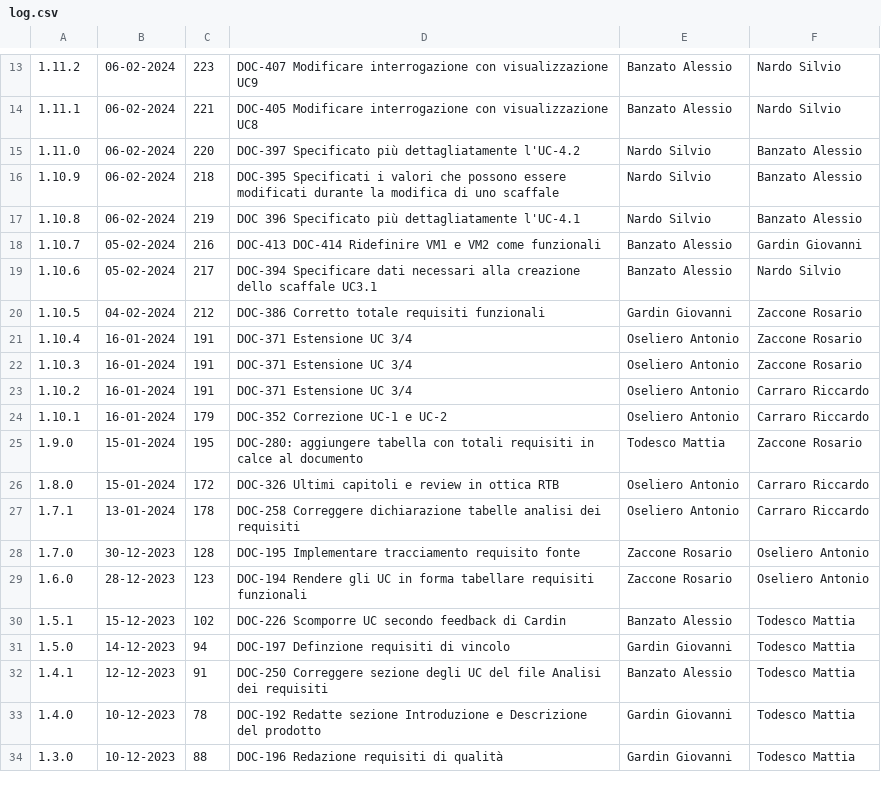
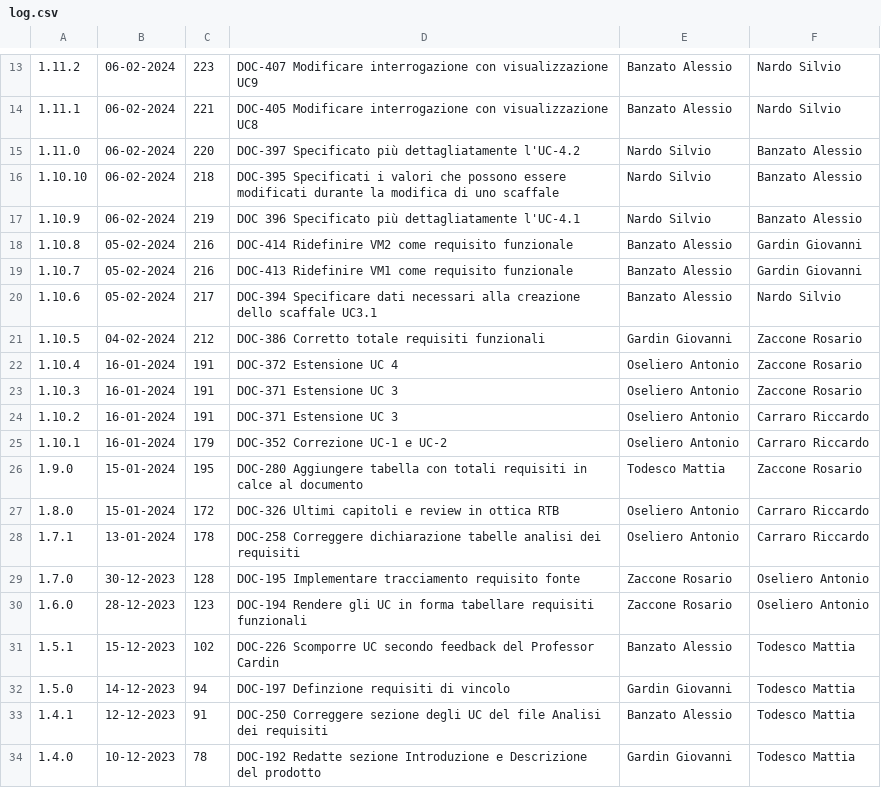
Before and after one commit to Error-418-SWE/Documenti, a CSV file: 3 - PB/Documentazione esterna/Analisi dei Requisiti/log.csv, drawn as a sheet; only a part is shown, gaps mark what is left out; the shorter side is filled out with more unchanged rows.

Commit message:
Corretto log

```diff
--- a/3 - PB/Documentazione esterna/Analisi dei Requisiti/log.csv
+++ b/3 - PB/Documentazione esterna/Analisi dei Requisiti/log.csv
@@ -15,12 +15,13 @@
 1.11.0,06-02-2024,220,DOC-397 Specificato più dettagliatamente l'UC-4.2,Nardo Silvio,Banzato Alessio
-1.10.9,06-02-2024,218,DOC-395 Specificati i valori che possono essere modificati durante la modifica di uno scaffale,Nardo Silvio,Banzato Alessio
-1.10.8,06-02-2024,219,DOC 396 Specificato più dettagliatamente l'UC-4.1,Nardo Silvio,Banzato Alessio
-1.10.7,05-02-2024,216,DOC-413 DOC-414 Ridefinire VM1 e VM2 come funzionali,Banzato Alessio,Gardin Giovanni
+1.10.10,06-02-2024,218,DOC-395 Specificati i valori che possono essere modificati durante la modifica di uno scaffale,Nardo Silvio,Banzato Alessio
+1.10.9,06-02-2024,219,DOC 396 Specificato più dettagliatamente l'UC-4.1,Nardo Silvio,Banzato Alessio
+1.10.8,05-02-2024,216,DOC-414 Ridefinire VM2 come requisito funzionale,Banzato Alessio,Gardin Giovanni
+1.10.7,05-02-2024,216,DOC-413 Ridefinire VM1 come requisito funzionale,Banzato Alessio,Gardin Giovanni
 1.10.6,05-02-2024,217,DOC-394 Specificare dati necessari alla creazione dello scaffale UC3.1,Banzato Alessio,Nardo Silvio
 1.10.5,04-02-2024,212,DOC-386 Corretto totale requisiti funzionali,Gardin Giovanni,Zaccone Rosario
-1.10.4,16-01-2024,191,DOC-371 Estensione UC 3/4 ,Oseliero Antonio,Zaccone Rosario
-1.10.3,16-01-2024,191,DOC-371 Estensione UC 3/4 ,Oseliero Antonio,Zaccone Rosario
-1.10.2,16-01-2024,191,DOC-371 Estensione UC 3/4 ,Oseliero Antonio,Carraro Riccardo
+1.10.4,16-01-2024,191,DOC-372 Estensione UC 4,Oseliero Antonio,Zaccone Rosario
+1.10.3,16-01-2024,191,DOC-371 Estensione UC 3,Oseliero Antonio,Zaccone Rosario
+1.10.2,16-01-2024,191,DOC-371 Estensione UC 3,Oseliero Antonio,Carraro Riccardo
 1.10.1,16-01-2024,179,DOC-352 Correzione UC-1 e UC-2,Oseliero Antonio,Carraro Riccardo
-1.9.0,15-01-2024,195,DOC-280: aggiungere tabella con totali requisiti in calce al documento,Todesco Mattia,Zaccone Rosario
+1.9.0,15-01-2024,195,DOC-280 Aggiungere tabella con totali requisiti in calce al documento,Todesco Mattia,Zaccone Rosario
 1.8.0,15-01-2024,172,DOC-326 Ultimi capitoli e review in ottica RTB,Oseliero Antonio,Carraro Riccardo
@@ -29,3 +30,3 @@
 1.6.0,28-12-2023,123,DOC-194 Rendere gli UC in forma tabellare requisiti funzionali,Zaccone Rosario,Oseliero Antonio
-1.5.1,15-12-2023,102,DOC-226 Scomporre UC secondo feedback di Cardin,Banzato Alessio,Todesco Mattia
+1.5.1,15-12-2023,102,DOC-226 Scomporre UC secondo feedback del Professor Cardin,Banzato Alessio,Todesco Mattia
 1.5.0,14-12-2023,94,DOC-197 Definzione requisiti di vincolo,Gardin Giovanni,Todesco Mattia
```
